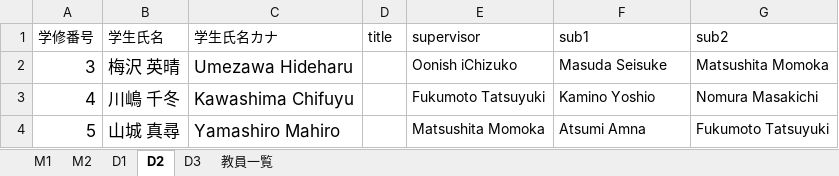
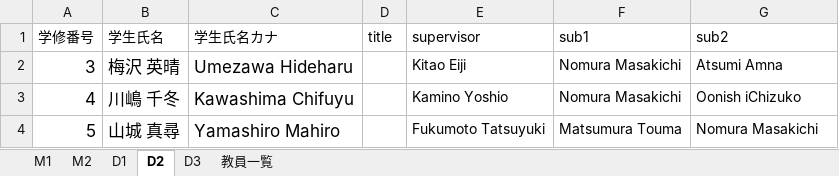
Before and after one commit to TetsuakiBaba/iaFukusa, an Excel workbook: public/sample.xlsx, sheet D2, drawn as a sheet; values as stored, in another font and other column widths than the file's, no borders; the diff names each change by its address in the sheet, - before the commit and + after, or states it on an @@ line.

```diff
--- a/public/sample.xlsx (sheet D2)
+++ b/public/sample.xlsx (sheet D2)
-E2 (supervisor): Oonish iChizuko
+E2 (supervisor): Kitao Eiji
-F2 (sub1): Masuda Seisuke
+F2 (sub1): Nomura Masakichi
-G2 (sub2): Matsushita Momoka
+G2 (sub2): Atsumi Amna
-E3 (supervisor): Fukumoto Tatsuyuki
+E3 (supervisor): Kamino Yoshio
-F3 (sub1): Kamino Yoshio
+F3 (sub1): Nomura Masakichi
-G3 (sub2): Nomura Masakichi
+G3 (sub2): Oonish iChizuko
-E4 (supervisor): Matsushita Momoka
+E4 (supervisor): Fukumoto Tatsuyuki
-F4 (sub1): Atsumi Amna
+F4 (sub1): Matsumura Touma
-G4 (sub2): Fukumoto Tatsuyuki
+G4 (sub2): Nomura Masakichi
```
Also changed, not shown: sheet M2, sheet M1, sheet D3, sheet D1, 2 other files.
